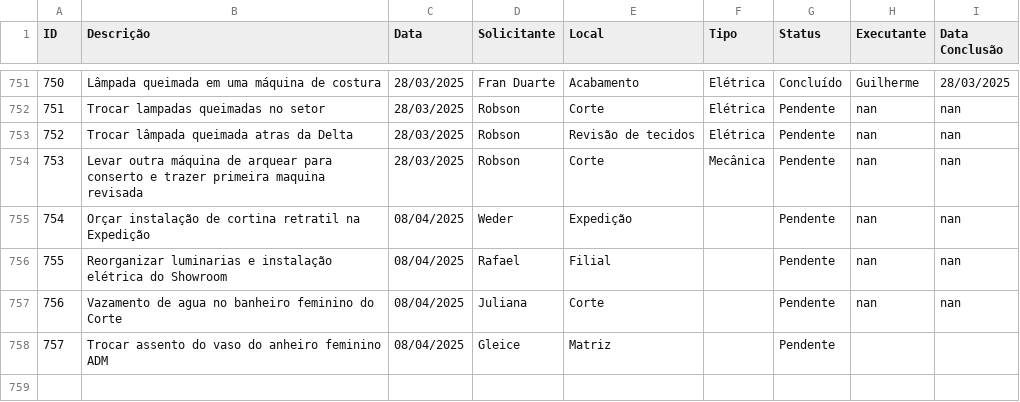
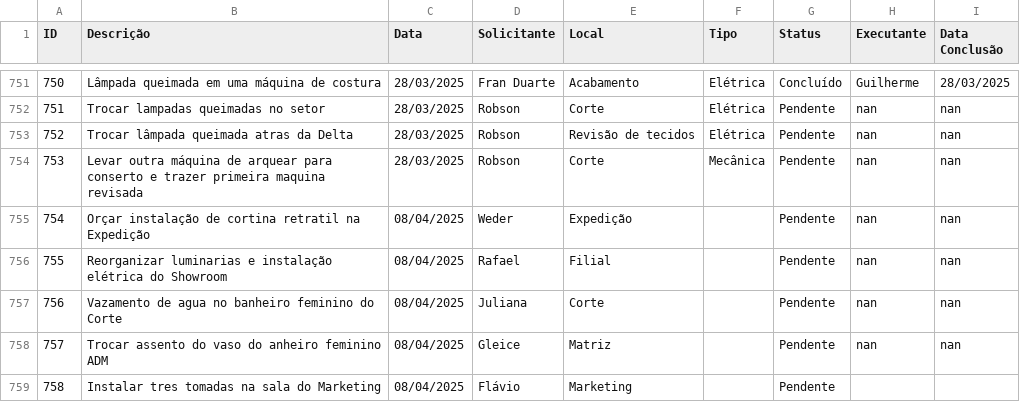
Before and after one commit to vilelarobson0971/os_manut, a CSV file: ordens_servico.csv, drawn as a sheet; only a part is shown, gaps mark what is left out.

Commit message:
Atualização automática do sistema de OS

```diff
--- a/ordens_servico.csv
+++ b/ordens_servico.csv
@@ -757,2 +757,3 @@ ID,Descrição,Data,Solicitante,Local,Tipo,Status,Executante,Data Conclusão
 756,Vazamento de agua no banheiro feminino do Corte,08/04/2025,Juliana,Corte,,Pendente,nan,nan
-757,Trocar assento do vaso do anheiro feminino ADM,08/04/2025,Gleice,Matriz,,Pendente,,
+757,Trocar assento do vaso do anheiro feminino ADM,08/04/2025,Gleice,Matriz,,Pendente,nan,nan
+758,Instalar tres tomadas na sala do Marketing,08/04/2025,Flávio,Marketing,,Pendente,,
```
